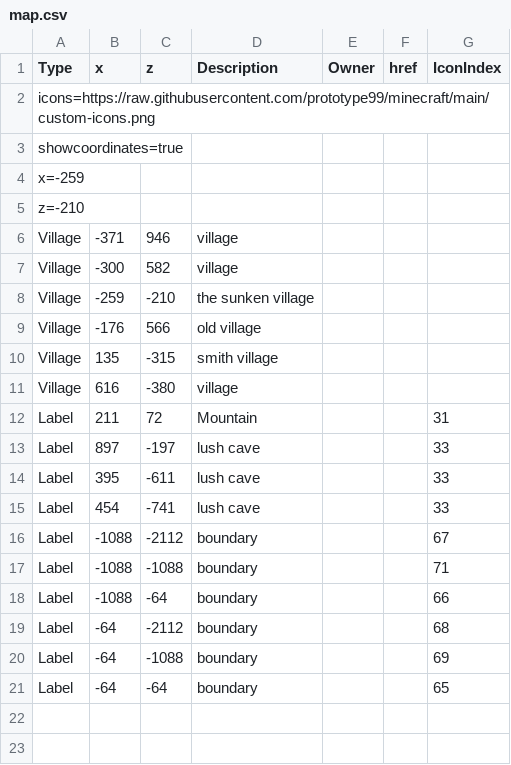
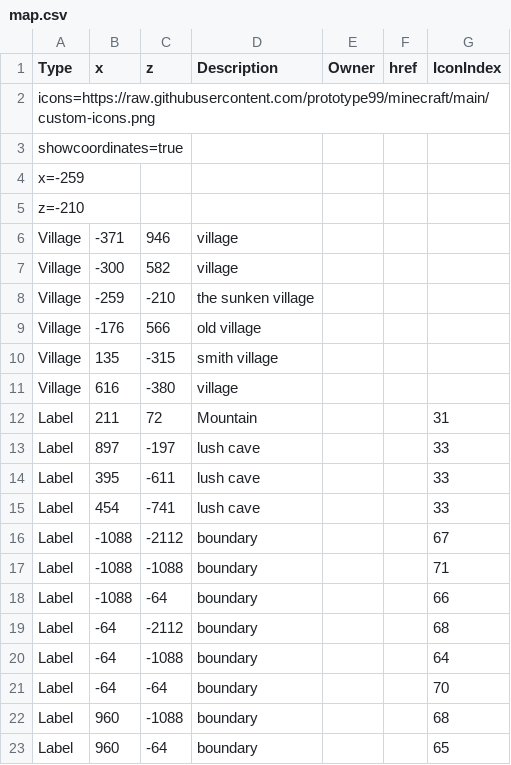
Before and after one commit to prototype99/minecraft, a CSV file: map.csv, drawn as a sheet.

Commit message:
add new map zone

```diff
--- a/map.csv
+++ b/map.csv
@@ -19,3 +19,5 @@ Label,-1088,-64,boundary,,,66
 Label,-64,-2112,boundary,,,68
-Label,-64,-1088,boundary,,,69
-Label,-64,-64,boundary,,,65
+Label,-64,-1088,boundary,,,64
+Label,-64,-64,boundary,,,70
+Label,960,-1088,boundary,,,68
+Label,960,-64,boundary,,,65
```
